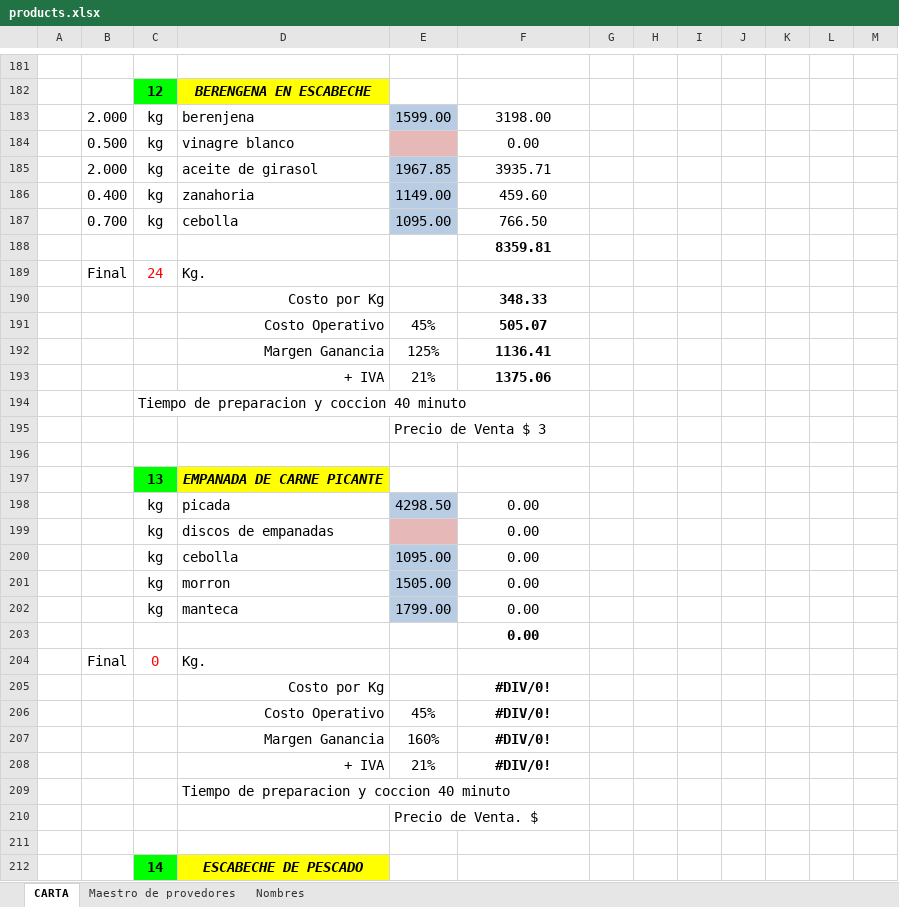
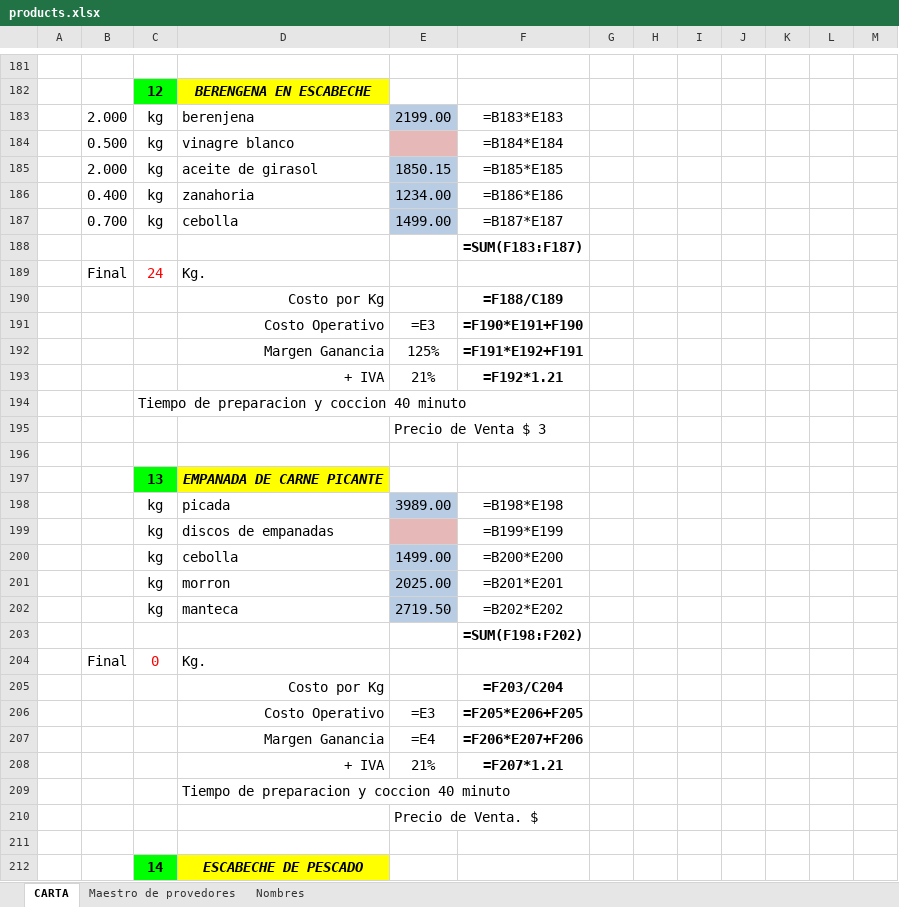
Before and after one commit to fasiluva/Precios-Claros-Requests, an Excel workbook: products.xlsx, sheet CARTA, drawn as a sheet; only a part is shown, gaps mark what is left out; values as stored, in another font and other column widths than the file's, no borders; formulas without a stored value are shown as written; removed rows and columns are numbered as before the commit, all else as after; the diff covers the shown part only; the diff names each change by its address in the sheet, - before the commit and + after, or states it on an @@ line.

```diff
--- a/products.xlsx (sheet CARTA)
+++ b/products.xlsx (sheet CARTA)
-E183: 1599.00
+E183: 2199.00
-F183: 3198.00
+F183: =B183*E183
-F184: 0.00
+F184: =B184*E184
-E185: 1967.85
+E185: 1850.15
-F185: 3935.71
+F185: =B185*E185
-E186: 1149.00
+E186: 1234.00
-F186: 459.60
+F186: =B186*E186
-E187: 1095.00
+E187: 1499.00
-F187: 766.50
+F187: =B187*E187
-F188: 8359.81
+F188: =SUM(F183:F187)
-F190: 348.33
+F190: =F188/C189
-row 191:  |  |  | Costo Operativo | 45% | 505.07
+row 191:  |  |  | Costo Operativo | =E3 | =F190*E191+F190
-F192: 1136.41
+F192: =F191*E192+F191
-F193: 1375.06
+F193: =F192*1.21
-E198: 4298.50
+E198: 3989.00
-F198: 0.00
+F198: =B198*E198
-F199: 0.00
+F199: =B199*E199
-E200: 1095.00
+E200: 1499.00
-F200: 0.00
+F200: =B200*E200
-E201: 1505.00
+E201: 2025.00
-F201: 0.00
+F201: =B201*E201
-E202: 1799.00
+E202: 2719.50
-F202: 0.00
+F202: =B202*E202
-F203: 0.00
+F203: =SUM(F198:F202)
-F205: #DIV/0!
+F205: =F203/C204
-row 206:  |  |  | Costo Operativo | 45% | #DIV/0!
-row 207:  |  |  | Margen Ganancia | 160% | #DIV/0!
+row 206:  |  |  | Costo Operativo | =E3 | =F205*E206+F205
+row 207:  |  |  | Margen Ganancia | =E4 | =F206*E207+F206
-F208: #DIV/0!
+F208: =F207*1.21
```
Also changed, not shown: 116 added rows, 116 removed rows, 905 edited cells and cell formats elsewhere in this sheet, sheet Nombres, 12 other files.
